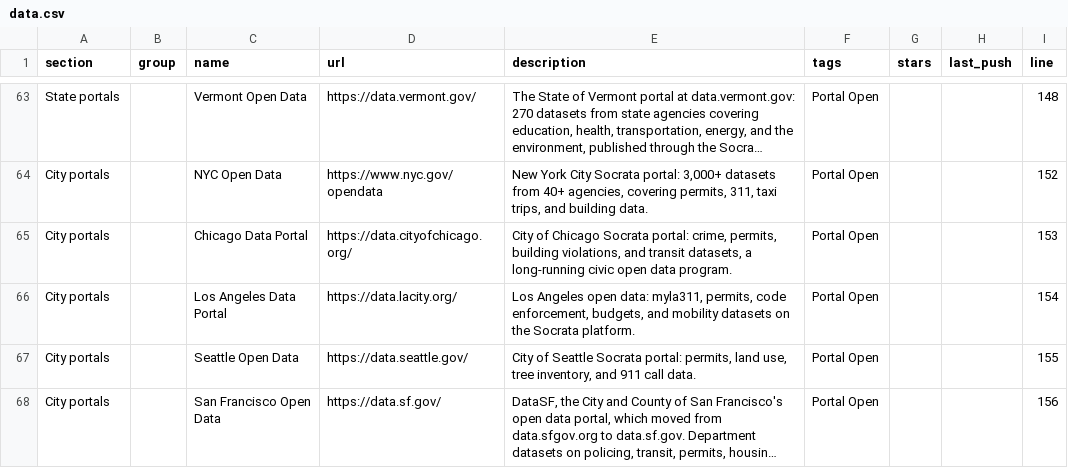
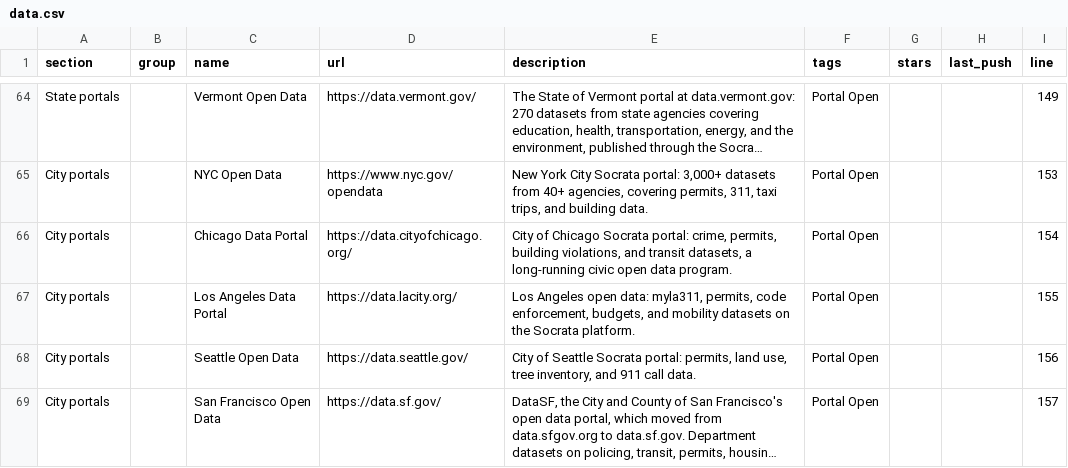
Before and after one commit to olitreadwell/awesome-usa-open-data, a CSV file: exports/data.csv, drawn as a sheet; only a part is shown, gaps mark what is left out; long unchanged cells end in …; addresses are those after the commit; the diff covers the shown part only; the diff names each change by its address in the sheet, - before the commit and + after, or states it on an @@ line.

```diff
--- a/exports/data.csv
+++ b/exports/data.csv
-I64 (line): 148
+I64 (line): 149
-I65 (line): 152
+I65 (line): 153
-I66 (line): 153
+I66 (line): 154
-I67 (line): 154
+I67 (line): 155
-I68 (line): 155
+I68 (line): 156
-I69 (line): 156
+I69 (line): 157
```
Also changed, not shown: 1 added row and 26 edited cells elsewhere in this file, 3 other files.
